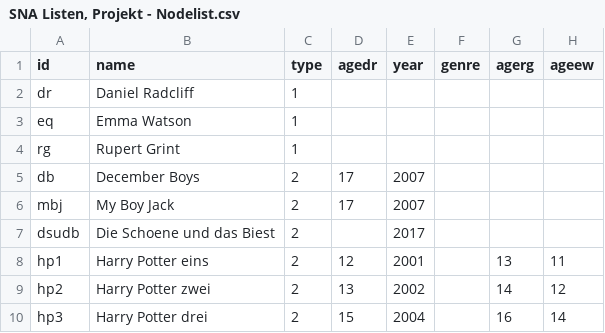
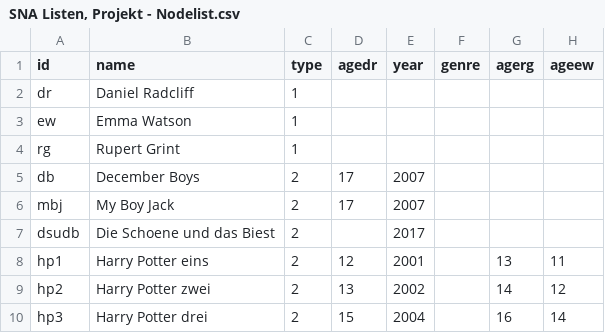
Before and after one commit to rm064/pretestharrypotter, a CSV file: SNA Listen, Projekt - Nodelist.csv, drawn as a sheet; only a part is shown.

Commit message:
Update SNA Listen, Projekt - Nodelist.csv

```diff
--- a/SNA Listen, Projekt - Nodelist.csv
+++ b/SNA Listen, Projekt - Nodelist.csv
@@ -2,3 +2,3 @@ id,name,type,agedr,year,genre,agerg,ageew
 dr,Daniel Radcliff,1,,,,,
-eq,Emma Watson,1,,,,,
+ew,Emma Watson,1,,,,,
 rg,Rupert Grint,1,,,,,
```
